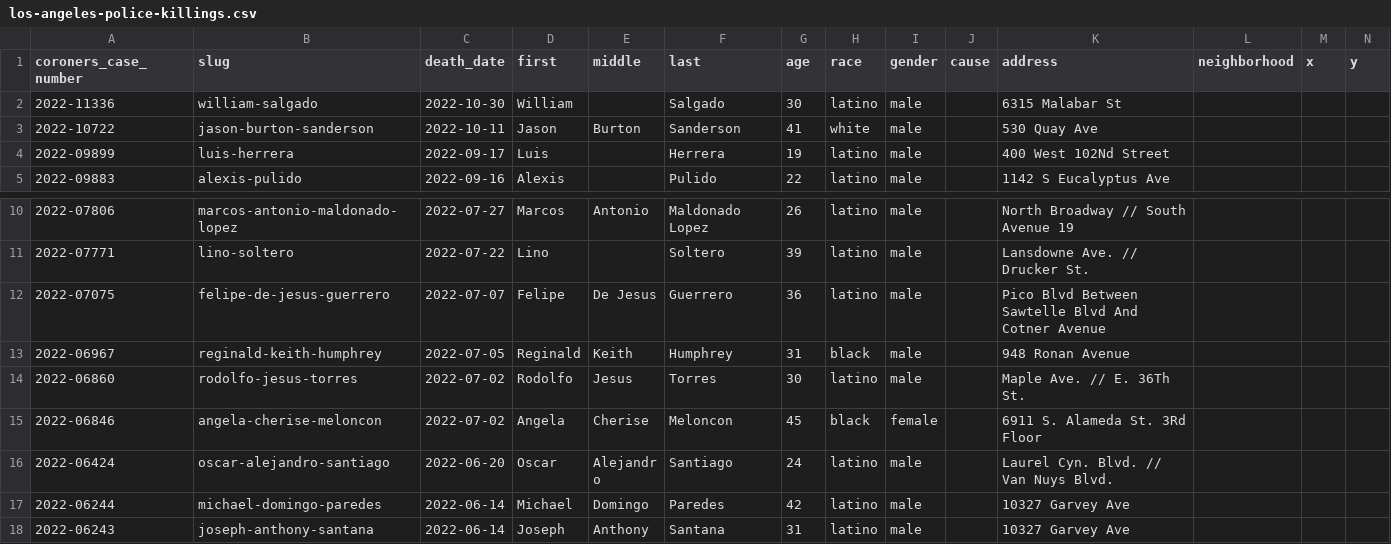
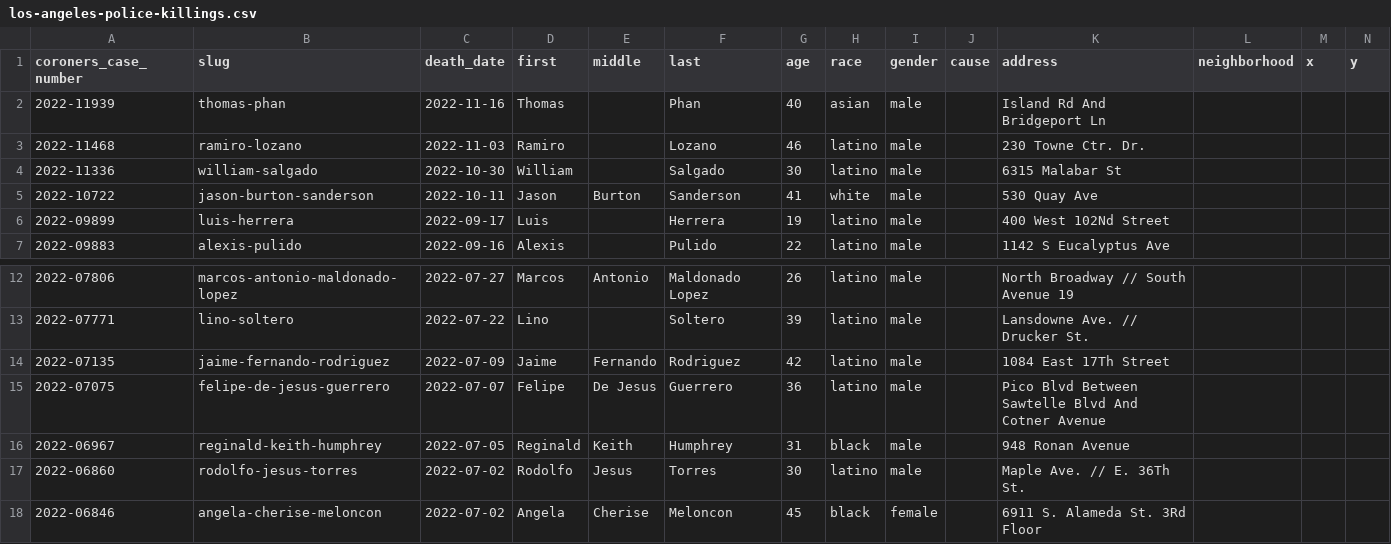
Before and after one commit to datadesk/los-angeles-police-killings-data, a CSV file: los-angeles-police-killings.csv, drawn as a sheet; only a part is shown, gaps mark what is left out; the shorter side is filled out with more unchanged rows; the diff names each change by its address in the sheet, - before the commit and + after, or states it on an @@ line.

```diff
--- a/los-angeles-police-killings.csv
+++ b/los-angeles-police-killings.csv
+row 2: 2022-11939 | thomas-phan | 2022-11-16 | Thomas |  | Phan | 40 | asian | male |  | Island Rd And Bridgeport Ln
+row 3: 2022-11468 | ramiro-lozano | 2022-11-03 | Ramiro |  | Lozano | 46 | latino | male |  | 230 Towne Ctr. Dr.
+row 14: 2022-07135 | jaime-fernando-rodriguez | 2022-07-09 | Jaime | Fernando | Rodriguez | 42 | latino | male |  | 1084 East 17Th Street
```
